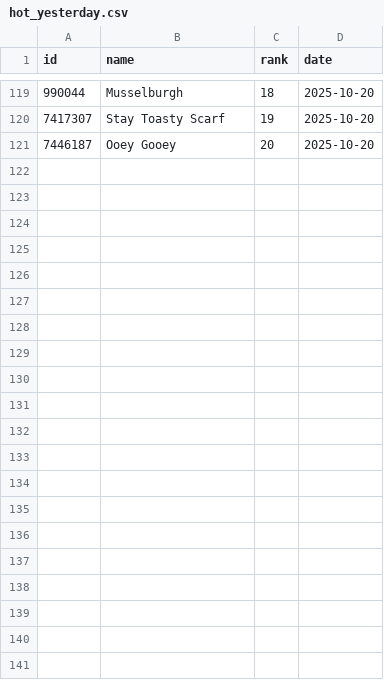
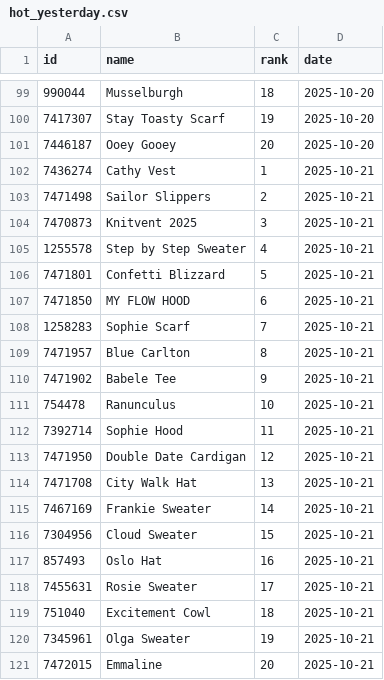
Before and after one commit to alexmcsw/ravelry-table, a CSV file: data/hot_yesterday.csv, drawn as a sheet; only a part is shown, gaps mark what is left out; the diff covers the shown part only.

```diff
--- a/data/hot_yesterday.csv
+++ b/data/hot_yesterday.csv
@@ -121 +101,21 @@
 7446187,"Ooey Gooey",20,2025-10-20
+7436274,"Cathy Vest",1,2025-10-21
+7471498,"Sailor Slippers",2,2025-10-21
+7470873,"Knitvent 2025",3,2025-10-21
+1255578,"Step by Step Sweater",4,2025-10-21
+7471801,"Confetti Blizzard",5,2025-10-21
+7471850,"MY FLOW HOOD",6,2025-10-21
+1258283,"Sophie Scarf",7,2025-10-21
+7471957,"Blue Carlton",8,2025-10-21
+7471902,"Babele Tee",9,2025-10-21
+754478,"Ranunculus",10,2025-10-21
+7392714,"Sophie Hood",11,2025-10-21
+7471950,"Double Date Cardigan",12,2025-10-21
+7471708,"City Walk Hat",13,2025-10-21
+7467169,"Frankie Sweater",14,2025-10-21
+7304956,"Cloud Sweater",15,2025-10-21
+857493,"Oslo Hat",16,2025-10-21
+7455631,"Rosie Sweater",17,2025-10-21
+751040,"Excitement Cowl",18,2025-10-21
+7345961,"Olga Sweater",19,2025-10-21
+7472015,"Emmaline",20,2025-10-21
```
Also changed, not shown: 20 removed rows elsewhere in this file.
